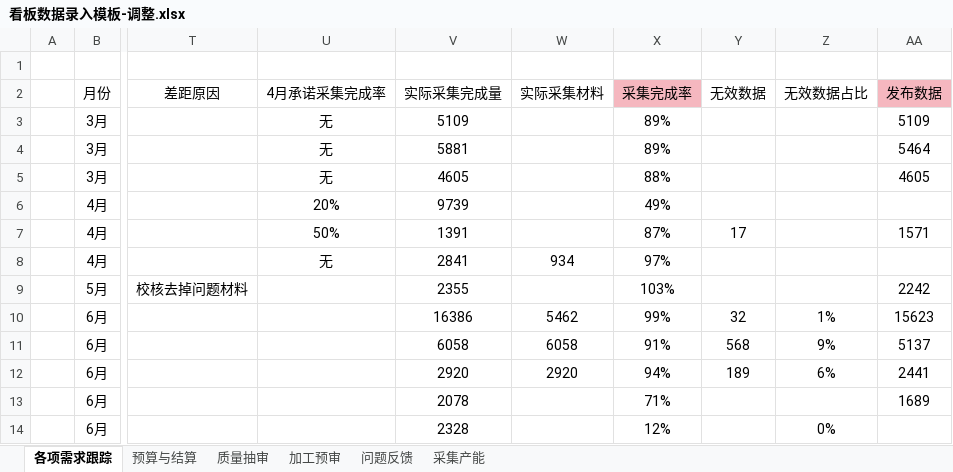
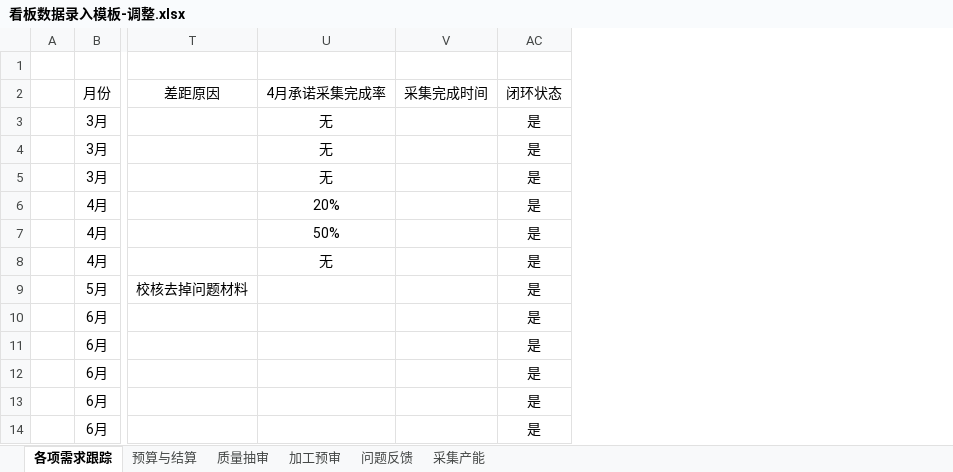
Before and after one commit to qianqianyu363/data-pipeline-kanban, an Excel workbook: 看板数据录入模板-调整.xlsx, sheet 各项需求跟踪, drawn as a sheet; only a part is shown, gaps mark what is left out; values as stored, in another font and other column widths than the file's, no borders; removed rows and columns are numbered as before the commit, all else as after; the diff names each change by its address in the sheet, - before the commit and + after, or states it on an @@ line.

Commit message:
feat: 08-17升级版模板适配（各项需求跟踪列右移+新增采集完成时间/闭环状态，结算sum→1,218,356.6）

```diff
--- a/看板数据录入模板-调整.xlsx (sheet 各项需求跟踪)
+++ b/看板数据录入模板-调整.xlsx (sheet 各项需求跟踪)
-column V (实际采集完成量), rows 3-14: 5109 | 5881 | 4605 | 9739 | 1391 | 2841 | 2355 | 16386 | 6058 | 2920 | 2078 | 2328
@@ column W (实际采集材料) hidden, rows 8-12: 934 |  | 5462 | 6058 | 2920 @@
@@ column X (采集完成率) hidden, rows 3-14: 89% | 89% | 88% | 49% | 87% | 97% | 103% | 99% | 91% | 94% | 71% | 12% @@
@@ column Y (无效数据) hidden, rows 7-12: 17 |  |  | 32 | 568 | 189 @@
@@ column Z (无效数据占比) hidden, rows 10-14: 1% | 9% | 6% |  | 0% @@
@@ column AA (发布数据) hidden, rows 3-13: 5109 | 5464 | 4605 |  | 1571 |  | 2242 | 15623 | 5137 | 2441 | 1689 @@
+column V (采集完成时间), empty
+column AC (闭环状态), rows 3-14: all 是
```
Also changed, not shown: sheet 预算与结算, charts or pictures, 4 other files.
